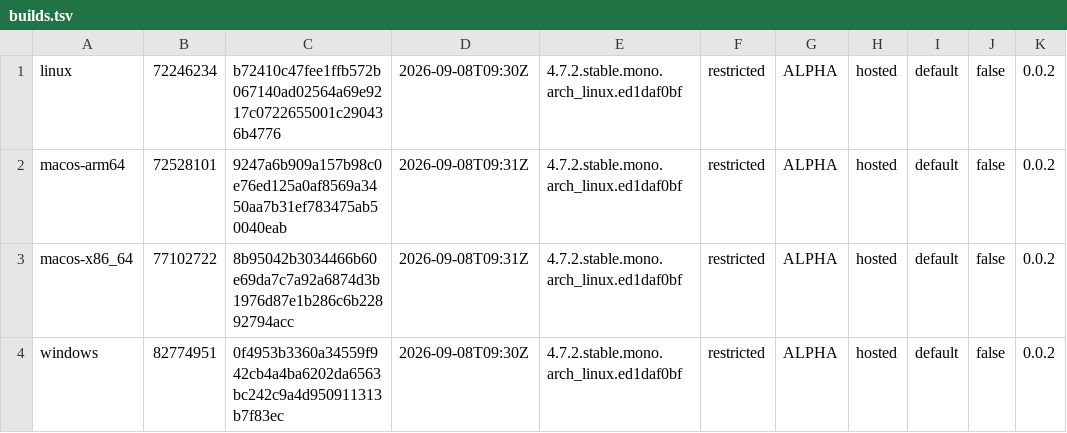
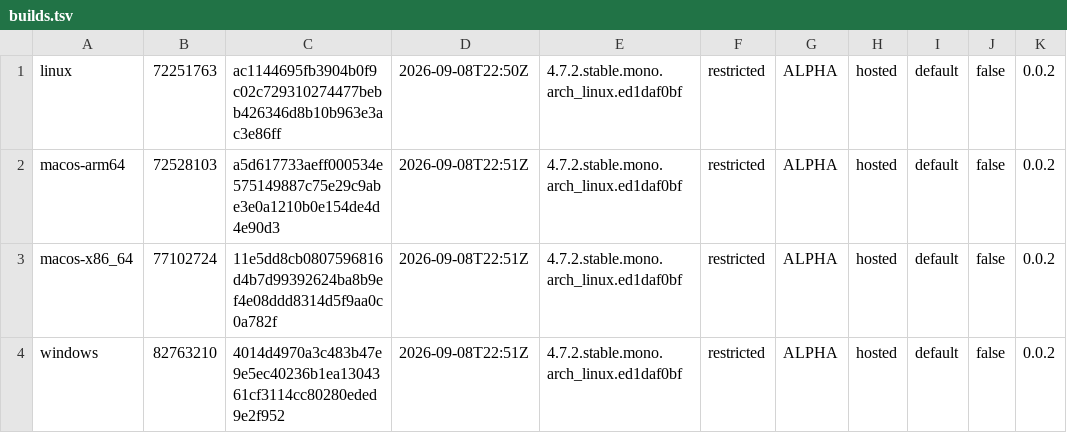
Before and after one commit to tkfnetwork/universus-simulator-clients, a TSV file: builds.tsv, drawn as a sheet.

Commit message:
ALPHA restricted build, 2026-09-08

```diff
--- a/builds.tsv
+++ b/builds.tsv
@@ -1,4 +1,4 @@
-linux	72246234	b72410c47fee1ffb572b067140ad02564a69e9217c0722655001c290436b4776	2026-09-08T09:30Z	4.7.2.stable.mono.arch_linux.ed1daf0bf	restricted	ALPHA	hosted	default	false	0.0.2
-macos-arm64	72528101	9247a6b909a157b98c0e76ed125a0af8569a3450aa7b31ef783475ab50040eab	2026-09-08T09:31Z	4.7.2.stable.mono.arch_linux.ed1daf0bf	restricted	ALPHA	hosted	default	false	0.0.2
-macos-x86_64	77102722	8b95042b3034466b60e69da7c7a92a6874d3b1976d87e1b286c6b22892794acc	2026-09-08T09:31Z	4.7.2.stable.mono.arch_linux.ed1daf0bf	restricted	ALPHA	hosted	default	false	0.0.2
-windows	82774951	0f4953b3360a34559f942cb4a4ba6202da6563bc242c9a4d950911313b7f83ec	2026-09-08T09:30Z	4.7.2.stable.mono.arch_linux.ed1daf0bf	restricted	ALPHA	hosted	default	false	0.0.2
+linux	72251763	ac1144695fb3904b0f9c02c729310274477bebb426346d8b10b963e3ac3e86ff	2026-09-08T22:50Z	4.7.2.stable.mono.arch_linux.ed1daf0bf	restricted	ALPHA	hosted	default	false	0.0.2
+macos-arm64	72528103	a5d617733aeff000534e575149887c75e29c9abe3e0a1210b0e154de4d4e90d3	2026-09-08T22:51Z	4.7.2.stable.mono.arch_linux.ed1daf0bf	restricted	ALPHA	hosted	default	false	0.0.2
+macos-x86_64	77102724	11e5dd8cb0807596816d4b7d99392624ba8b9ef4e08ddd8314d5f9aa0c0a782f	2026-09-08T22:51Z	4.7.2.stable.mono.arch_linux.ed1daf0bf	restricted	ALPHA	hosted	default	false	0.0.2
+windows	82763210	4014d4970a3c483b47e9e5ec40236b1ea1304361cf3114cc80280eded9e2f952	2026-09-08T22:51Z	4.7.2.stable.mono.arch_linux.ed1daf0bf	restricted	ALPHA	hosted	default	false	0.0.2
```
Also changed, not shown: 6 other files.
